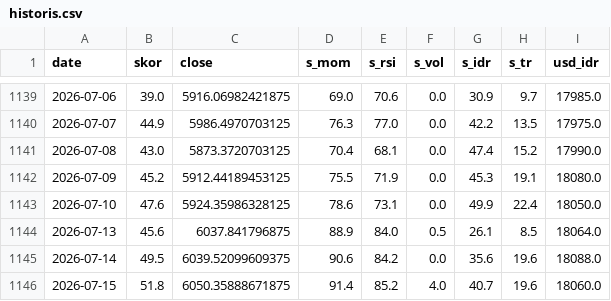
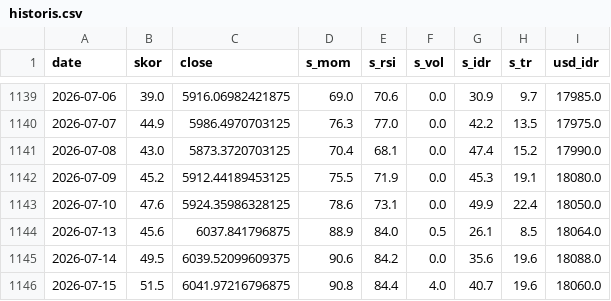
Before and after one commit to SecretivePloter/ihsg-fear-greed, a CSV file: data/historis.csv, drawn as a sheet; only a part is shown, gaps mark what is left out.

```diff
--- a/data/historis.csv
+++ b/data/historis.csv
@@ -1145,2 +1145,2 @@ date,skor,close,s_mom,s_rsi,s_vol,s_idr,s_tr,usd_idr
 2026-07-14,49.5,6039.52099609375,90.6,84.2,0.0,35.6,19.6,18088.0
-2026-07-15,51.8,6050.35888671875,91.4,85.2,4.0,40.7,19.6,18060.0
+2026-07-15,51.5,6041.97216796875,90.8,84.4,4.0,40.7,19.6,18060.0
```
